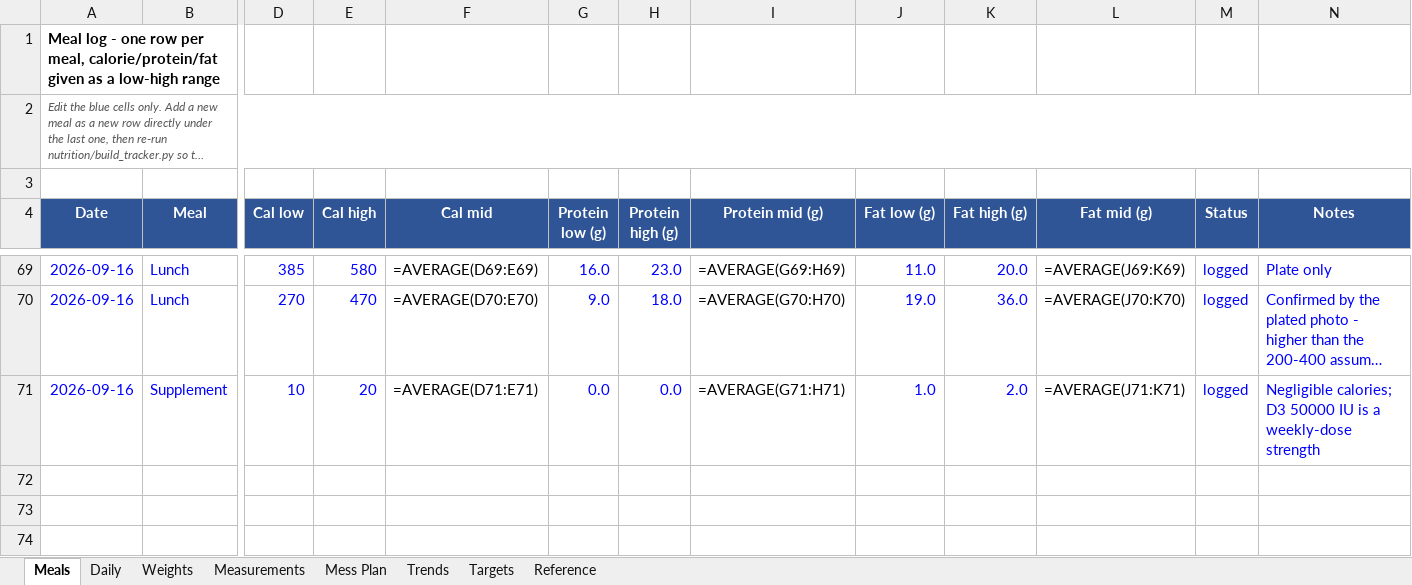
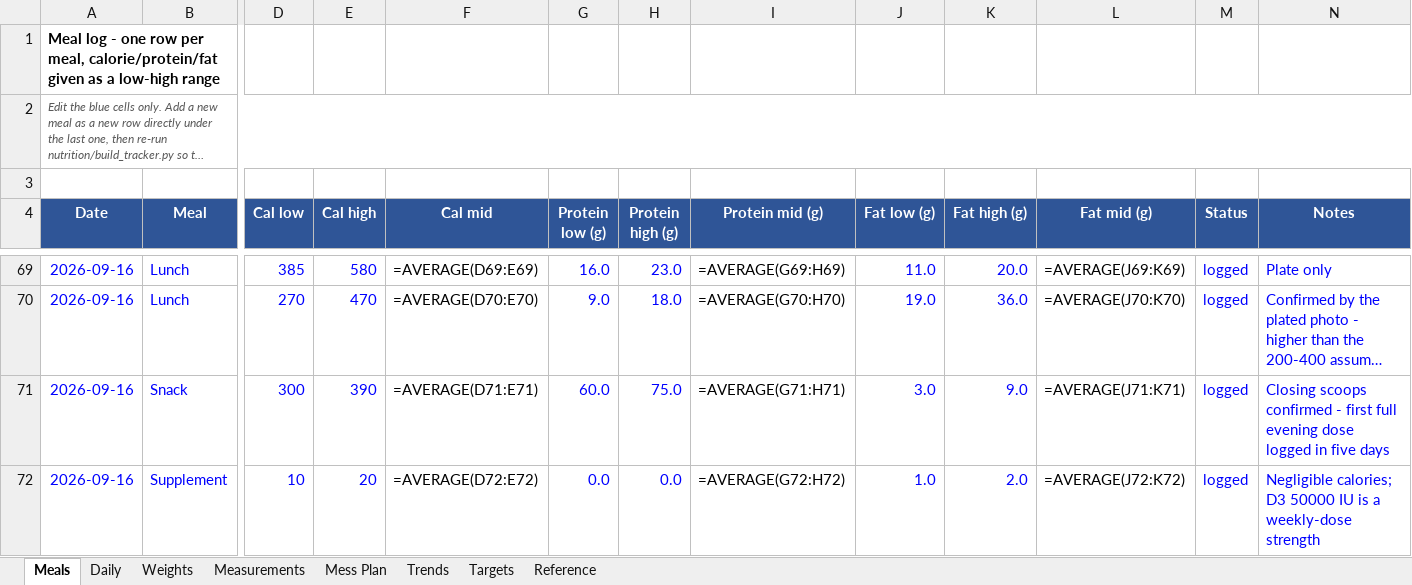
Before and after one commit to cakiran369/Kiranwebsite, an Excel workbook: nutrition/calorie_tracker.xlsx, sheet Meals, drawn as a sheet; only a part is shown, gaps mark what is left out; long unchanged cells end in …; values as stored, in another font and other column widths than the file's, no borders; formulas without a stored value are shown as written; addresses are those after the commit; rows hold the shown columns only; the diff names each change by its address in the sheet, - before the commit and + after, or states it on an @@ line.

```diff
--- a/nutrition/calorie_tracker.xlsx (sheet Meals)
+++ b/nutrition/calorie_tracker.xlsx (sheet Meals)
+row 71: 2026-09-16 | Snack | 300 | 390 | =AVERAGE(D71:E71) | 60.0 | 75.0 | =AVERAGE(G71:H71) | 3.0 | 9.0 | =AVERAGE(J71:K71) | logged | Closing scoops confirmed - first full evening dose logged in five days
-F72 (Cal mid): =AVERAGE(D71:E71)
+F72 (Cal mid): =AVERAGE(D72:E72)
-I72 (Protein mid (g)): =AVERAGE(G71:H71)
+I72 (Protein mid (g)): =AVERAGE(G72:H72)
-L72 (Fat mid (g)): =AVERAGE(J71:K71)
+L72 (Fat mid (g)): =AVERAGE(J72:K72)
```
Also changed, not shown: sheet Daily, 2 other files.
